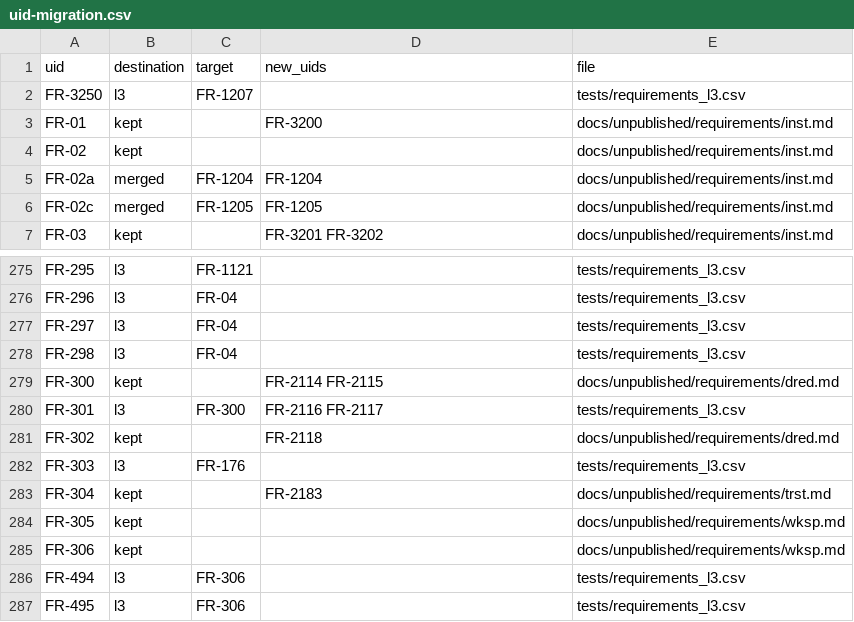
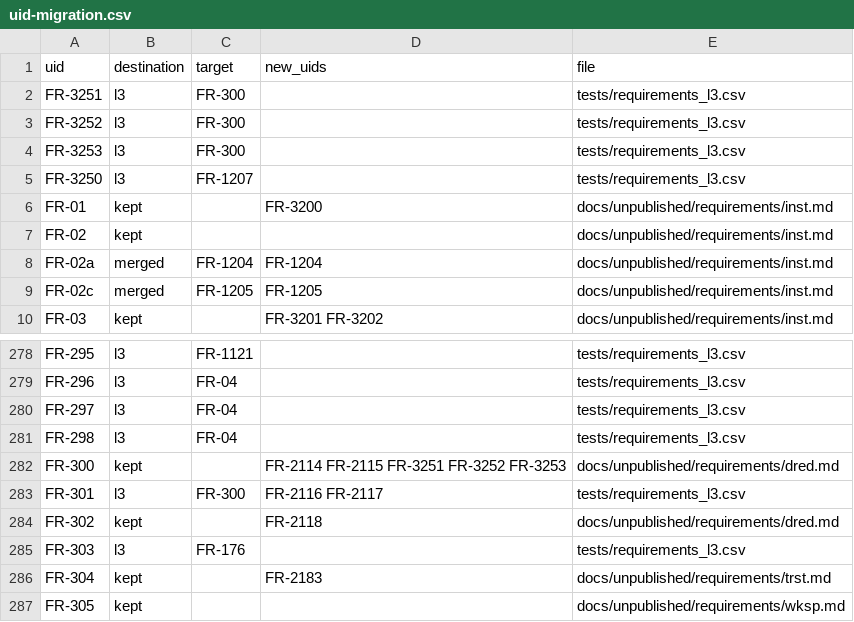
Before and after one commit to nevesgeovana/pyflightstream, a CSV file: docs/srs/uid-migration.csv, drawn as a sheet; only a part is shown, gaps mark what is left out; the shorter side is filled out with more unchanged rows.

Commit message:
PFS-2155: route exploratory noise harmonics and reference comparisons
Implement D3 and FR-3251 through FR-3253: harmonic/Gutin tables, periodic
reference comparisons, partial noise posting, named skips and report entries.
Retire stale optional products and update CLI pins and user documentation.
Remove RX-08 and RX-11; retain the permitted azimuth/error maintainer APIs in
RX-32. Lower the reach ceiling from 223 to 217 and update its digest. This
resolves the lane-owned part of CLOSING-10 alongside the PFS-2154 route.

Clean-base proof at 1fad42df: all four P0440 noise cases fail at assertions.
Targeted lane suite: 822 passed; four accepted PFS-2124.020 base failures.
Ruff, format and mypy pass; architecture metrics have zero findings.
The F-485 requirement amendment follows separately. No licensed execution.

Clean-room: emitter specified from the official manual and probe evidence only; no code, structure or docstrings from the AGPL predecessor

```diff
--- a/docs/srs/uid-migration.csv
+++ b/docs/srs/uid-migration.csv
@@ -1,2 +1,5 @@
 uid,destination,target,new_uids,file
+FR-3251,l3,FR-300,,tests/requirements_l3.csv
+FR-3252,l3,FR-300,,tests/requirements_l3.csv
+FR-3253,l3,FR-300,,tests/requirements_l3.csv
 FR-3250,l3,FR-1207,,tests/requirements_l3.csv
@@ -278,3 +281,3 @@ FR-297,l3,FR-04,,tests/requirements_l3.csv
 FR-298,l3,FR-04,,tests/requirements_l3.csv
-FR-300,kept,,FR-2114 FR-2115,docs/unpublished/requirements/dred.md
+FR-300,kept,,FR-2114 FR-2115 FR-3251 FR-3252 FR-3253,docs/unpublished/requirements/dred.md
 FR-301,l3,FR-300,FR-2116 FR-2117,tests/requirements_l3.csv
```
Also changed, not shown: 18 other files.
